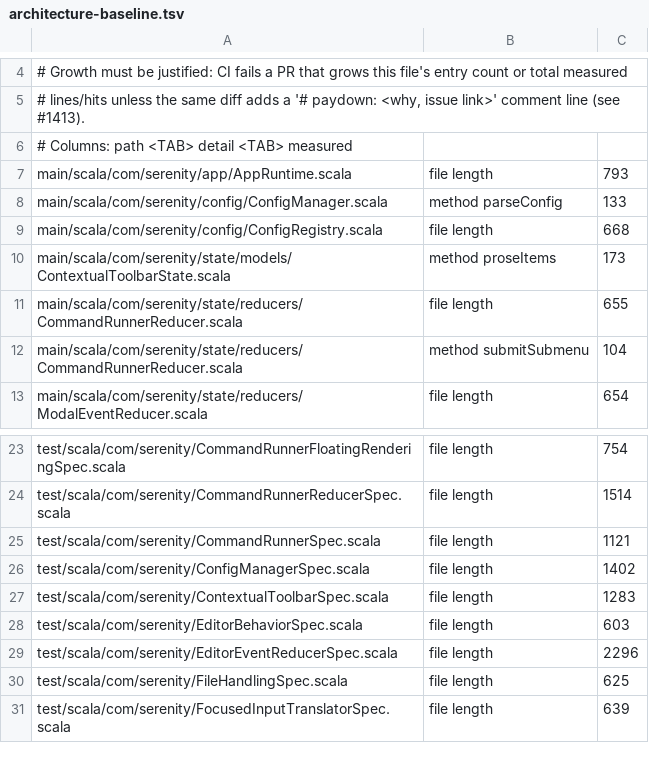
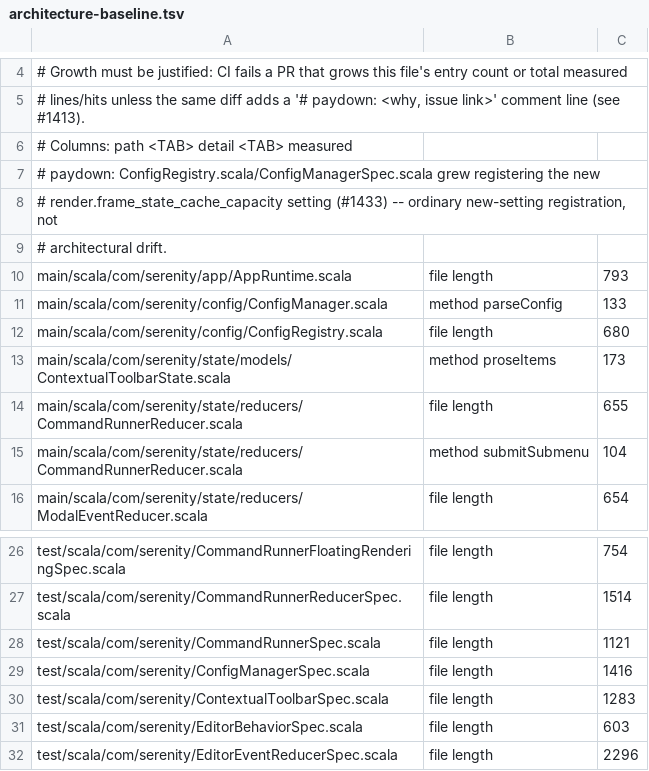
Before and after one commit to BarMal/Serenity, a TSV file: project/architecture-baseline.tsv, drawn as a sheet; only a part is shown, gaps mark what is left out; the shorter side is filled out with more unchanged rows.

```diff
--- a/project/architecture-baseline.tsv
+++ b/project/architecture-baseline.tsv
@@ -6,5 +6,8 @@
 # Columns: path <TAB> detail <TAB> measured
+# paydown: ConfigRegistry.scala/ConfigManagerSpec.scala grew registering the new
+# render.frame_state_cache_capacity setting (#1433) -- ordinary new-setting registration, not
+# architectural drift.
 main/scala/com/serenity/app/AppRuntime.scala	file length	793
 main/scala/com/serenity/config/ConfigManager.scala	method parseConfig	133
-main/scala/com/serenity/config/ConfigRegistry.scala	file length	668
+main/scala/com/serenity/config/ConfigRegistry.scala	file length	680
 main/scala/com/serenity/state/models/ContextualToolbarState.scala	method proseItems	173
@@ -25,3 +28,3 @@ test/scala/com/serenity/CommandRunnerReducerSpec.scala	file length	1514
 test/scala/com/serenity/CommandRunnerSpec.scala	file length	1121
-test/scala/com/serenity/ConfigManagerSpec.scala	file length	1402
+test/scala/com/serenity/ConfigManagerSpec.scala	file length	1416
 test/scala/com/serenity/ContextualToolbarSpec.scala	file length	1283
```
Also changed, not shown: 14 other files.
